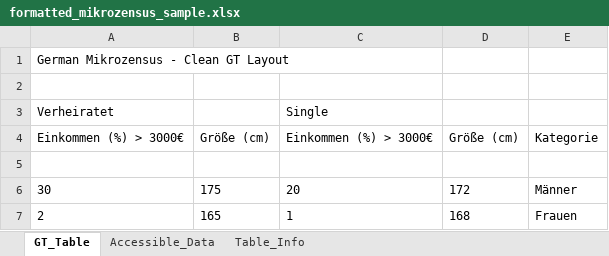
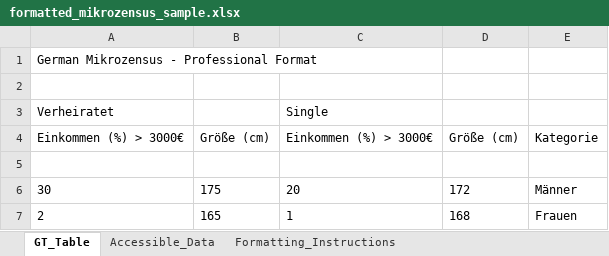
Before and after one commit to Olhaau/personal-llm-wiki, an Excel workbook: projects/r-accessible-tables/formatted_mikrozensus_sample.xlsx, sheet GT_Table, drawn as a sheet; values as stored, in another font and other column widths than the file's, no borders; the diff names each change by its address in the sheet, - before the commit and + after, or states it on an @@ line.

Commit message:
feat: add comprehensive WCAG-compliant Excel generation with openxlsx
- Implement create_openxlsx_accessible.R with full accessibility features
- Add multiple worksheet structure (GT_Table, Accessible_Data, Column_Mapping, Summary, Guide)
- Support both standard and high contrast color schemes for enhanced visibility
- Include proper table structure with screen reader optimization
- Add alternative text via cell comments for all headers
- Implement frozen panes and logical reading order
- Support complex German statistical data with special characters
- Add comprehensive test suite with 5 different test scenarios
- Include demo script showing professional usage examples
- Enhance formatted Excel generation with automatic vs manual formatting options
- Achieve WCAG 2.1 AA/AAA compliance with proper color contrast
- Support hierarchical spanner structures matching GT table appearance

```diff
--- a/projects/r-accessible-tables/formatted_mikrozensus_sample.xlsx (sheet GT_Table)
+++ b/projects/r-accessible-tables/formatted_mikrozensus_sample.xlsx (sheet GT_Table)
-sheet tab: Table_Info
+sheet tab: Formatting_Instructions
-A1: German Mikrozensus - Clean GT Layout
+A1: German Mikrozensus - Professional Format
```
Also changed, not shown: sheet Formatting_Instructions, 4 other files.
